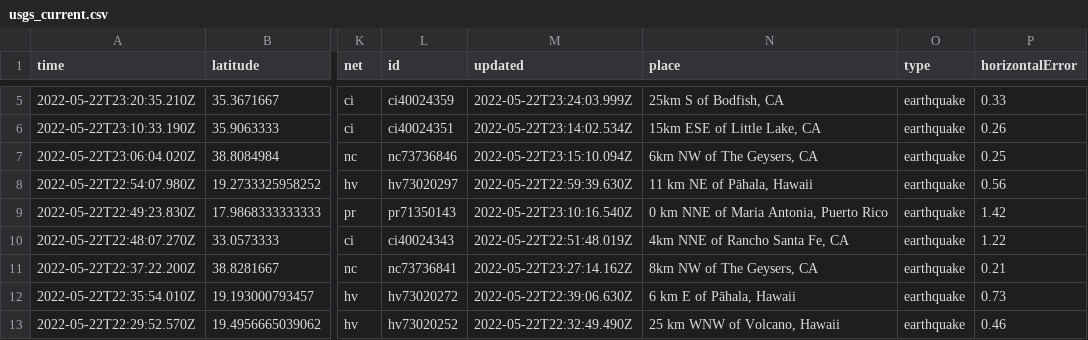
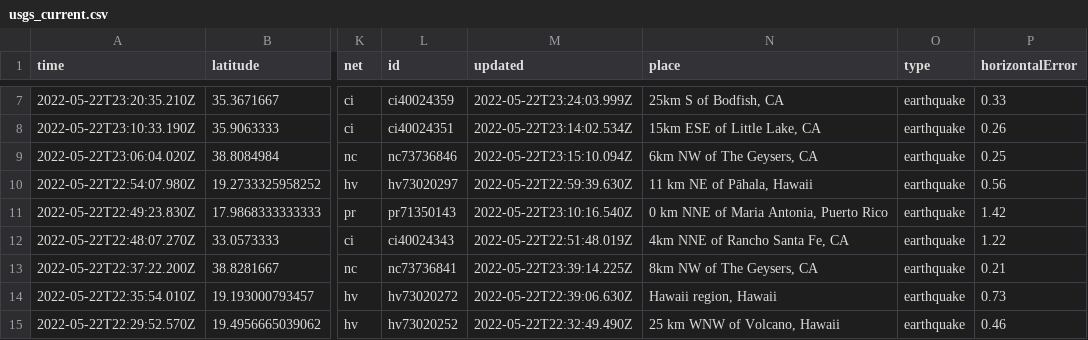
Before and after one commit to kmaepetrin/nicar22-github-actions, a CSV file: usgs_current.csv, drawn as a sheet; only a part is shown, gaps mark what is left out; addresses are those after the commit; the diff covers the shown part only; the diff names each change by its address in the sheet, - before the commit and + after, or states it on an @@ line.

```diff
--- a/usgs_current.csv
+++ b/usgs_current.csv
-M13 (updated): 2022-05-22T23:27:14.162Z
+M13 (updated): 2022-05-22T23:39:14.225Z
-N14 (place): 6 km E of Pāhala, Hawaii
+N14 (place): Hawaii region, Hawaii
```
Also changed, not shown: 3 added rows, 1 removed row and 26 edited cells elsewhere in this file.
